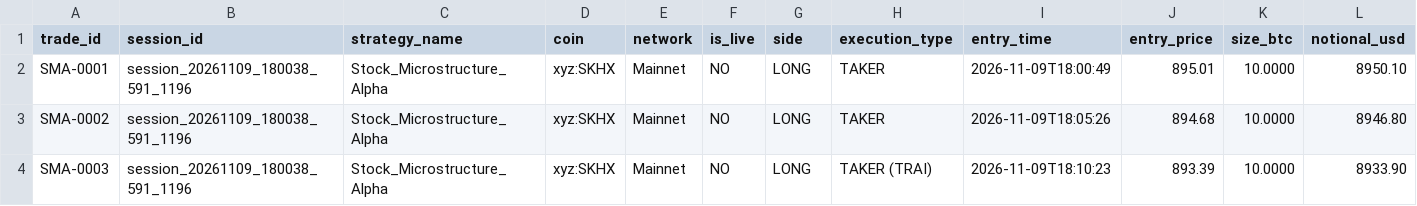
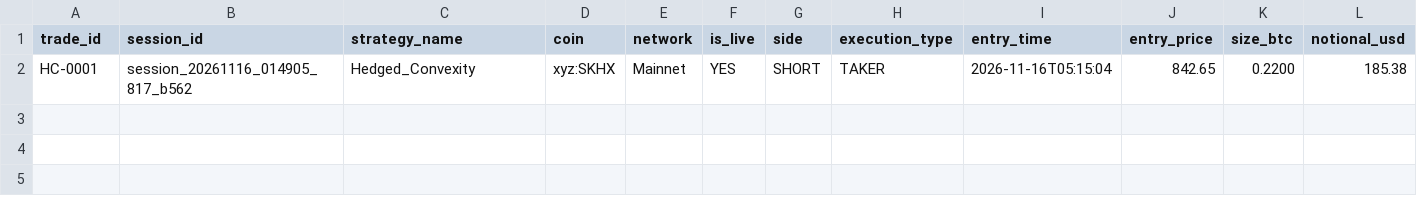
Before and after one commit to meet-g/l2-testnet, a CSV file: audits/latest_session_all_trades.csv, drawn as a sheet; only a part is shown; removed rows and columns are numbered as before the commit, all else as after; rows hold the shown columns only; the diff names each change by its address in the sheet, - before the commit and + after, or states it on an @@ line.

Commit message:
feat: add forced market orders, midpoint pegging, web UI strategy toggles, and replay audit tooling

```diff
--- a/audits/latest_session_all_trades.csv
+++ b/audits/latest_session_all_trades.csv
-row 2: SMA-0001 | session_20261109_180038_591_1196 | Stock_Microstructure_Alpha | xyz:SKHX | Mainnet | NO | LONG | TAKER | 2026-11-09T18:00:49 | 895.01 | 10.0000 | 8950.10
-row 3: SMA-0002 | session_20261109_180038_591_1196 | Stock_Microstructure_Alpha | xyz:SKHX | Mainnet | NO | LONG | TAKER | 2026-11-09T18:05:26 | 894.68 | 10.0000 | 8946.80
-row 4: SMA-0003 | session_20261109_180038_591_1196 | Stock_Microstructure_Alpha | xyz:SKHX | Mainnet | NO | LONG | TAKER (TRAI) | 2026-11-09T18:10:23 | 893.39 | 10.0000 | 8933.90
+row 2: HC-0001 | session_20261116_014905_817_b562 | Hedged_Convexity | xyz:SKHX | Mainnet | YES | SHORT | TAKER | 2026-11-16T05:15:04 | 842.65 | 0.2200 | 185.38
```
Also changed, not shown: 24 other files.
